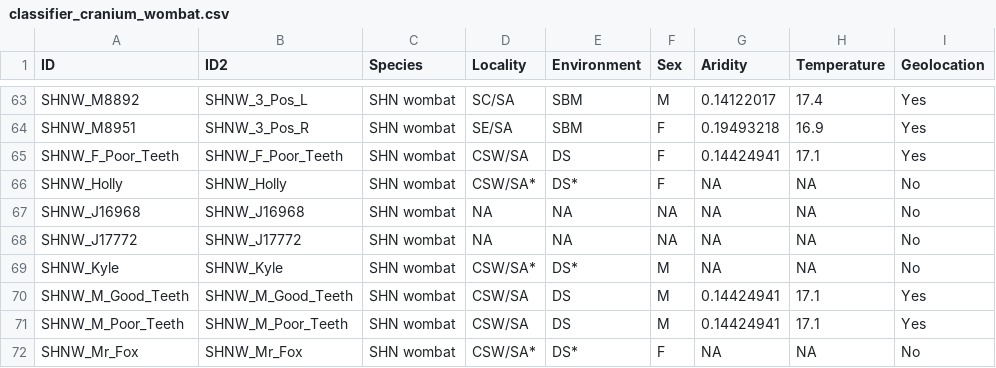
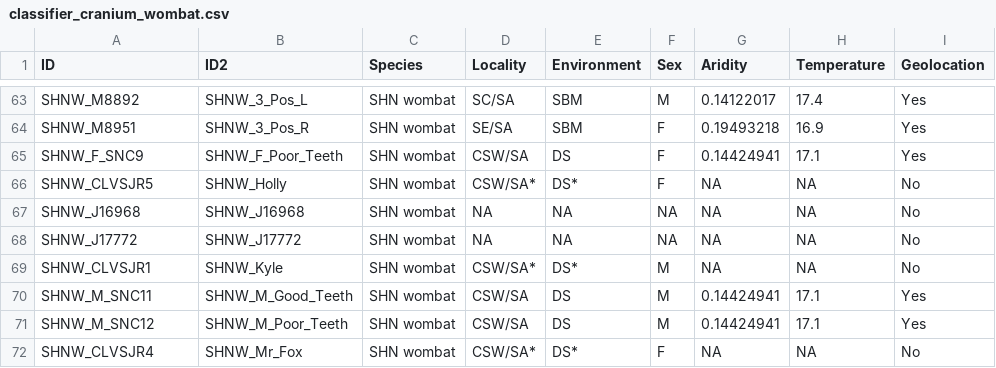
Before and after one commit to TGuillerme/landmark-test, a CSV file: Data/Raw/classifier_cranium_wombat.csv, drawn as a sheet; only a part is shown, gaps mark what is left out; the diff names each change by its address in the sheet, - before the commit and + after, or states it on an @@ line.

```diff
--- a/Data/Raw/classifier_cranium_wombat.csv
+++ b/Data/Raw/classifier_cranium_wombat.csv
-A65 (ID): SHNW_F_Poor_Teeth
+A65 (ID): SHNW_F_SNC9
-A66 (ID): SHNW_Holly
+A66 (ID): SHNW_CLVSJR5
-A69 (ID): SHNW_Kyle
+A69 (ID): SHNW_CLVSJR1
-A70 (ID): SHNW_M_Good_Teeth
+A70 (ID): SHNW_M_SNC11
-A71 (ID): SHNW_M_Poor_Teeth
+A71 (ID): SHNW_M_SNC12
-A72 (ID): SHNW_Mr_Fox
+A72 (ID): SHNW_CLVSJR4
```
Also changed, not shown: Data/Raw/classifier_mandible_wombat.csv, 2 other files.
